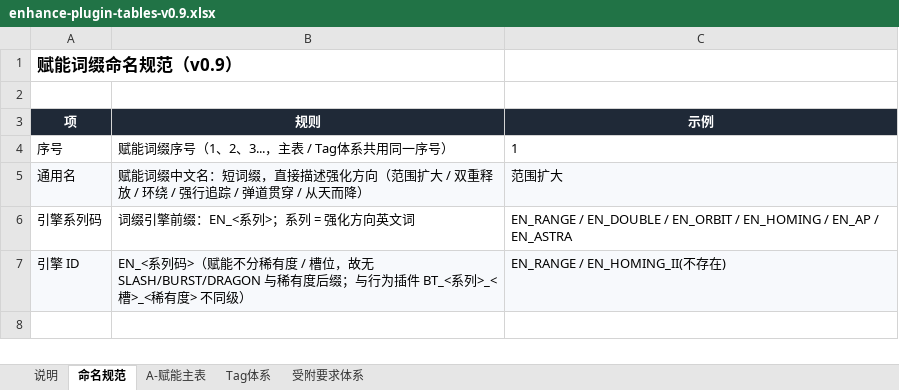
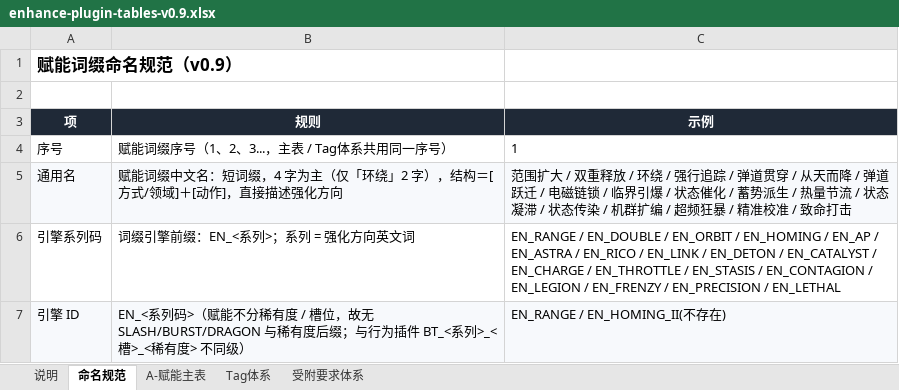
Before and after one commit to TwoDoge891010/mecha-sequence-combat, an Excel workbook: src/plugin-tables/enhance-plugin-tables-v0.9.xlsx, sheet 命名规范, drawn as a sheet; values as stored, in another font and other column widths than the file's, no borders; the diff names each change by its address in the sheet, - before the commit and + after, or states it on an @@ line.

```diff
--- a/src/plugin-tables/enhance-plugin-tables-v0.9.xlsx (sheet 命名规范)
+++ b/src/plugin-tables/enhance-plugin-tables-v0.9.xlsx (sheet 命名规范)
-B5 (规则): …短词缀，直接描述强化方向（范围扩大 / 双重释放 / 环绕 / 强行追踪 / 弹道贯穿 / 从天而降）
+B5 (规则): …短词缀，4 字为主（仅「环绕」2 字），结构＝[方式/领域]＋[动作]，直接描述强化方向
-C5 (示例): 范围扩大
+C5 (示例): 范围扩大 / 双重释放 / 环绕 / 强行追踪 / 弹道贯穿 / 从天而降 / 弹道跃迁 / 电磁链锁 / 临界引爆 / 状态催化 / 蓄势派生 / 热量节流 / 状态凝滞 / 状态传染 / 机群扩编 / 超频狂暴 / 精准校准 / 致命打击
-C6 (示例): …/ EN_ASTRA
+C6 (示例): …/ EN_ASTRA / EN_RICO / EN_LINK / EN_DETON / EN_CATALYST / EN_CHARGE / EN_THROTTLE / EN_STASIS / EN_CONTAGION / EN_LEGION / EN_FRENZY / EN_PRECISION / EN_LETHAL
```
Also changed, not shown: sheet A-赋能主表, sheet 受附要求体系, sheet Tag体系, sheet 说明, src/plugin-tables/relay-plugin-tables-v0.9.xlsx, 7 other files.
